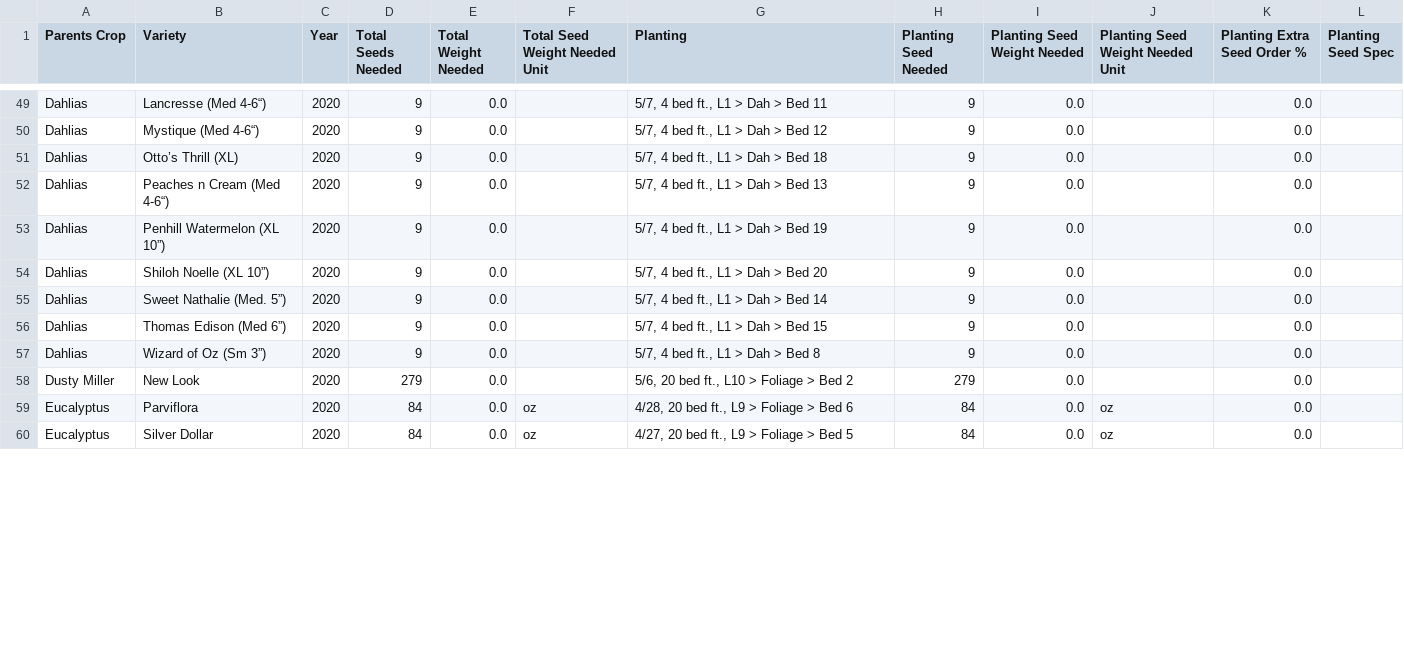
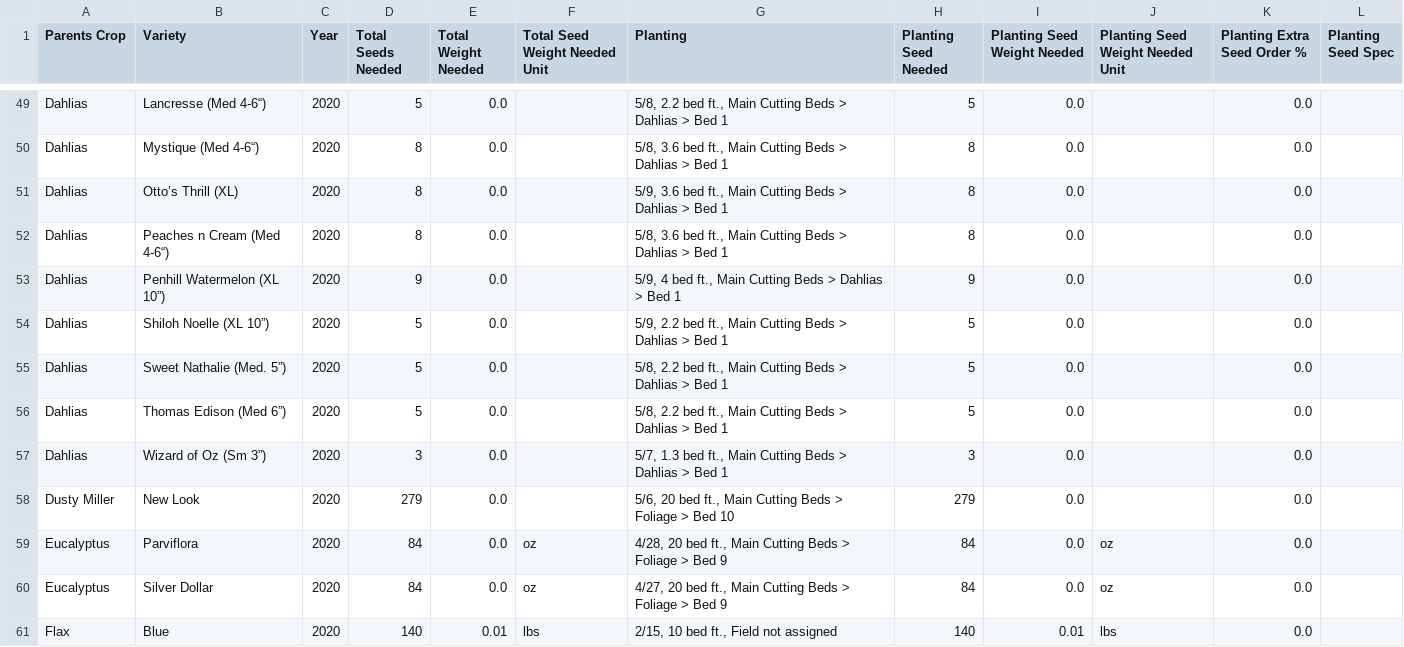
Before and after one commit to ohiobarn/flowerfarm, a CSV file: tend/csv_export/Seed_list.csv, drawn as a sheet; only a part is shown, gaps mark what is left out; the diff covers the shown part only; the diff names each change by its address in the sheet, - before the commit and + after, or states it on an @@ line.

```diff
--- a/tend/csv_export/Seed_list.csv
+++ b/tend/csv_export/Seed_list.csv
-D49 (Total Seeds Needed): 9
+D49 (Total Seeds Needed): 5
-G49 (Planting): 5/7, 4 bed ft., L1 > Dah > Bed 11
+G49 (Planting): 5/8, 2.2 bed ft., Main Cutting Beds > Dahlias > Bed 1
-H49 (Planting Seed Needed): 9
+H49 (Planting Seed Needed): 5
-D50:D52 (Total Seeds Needed): 9
+D50:D52 (Total Seeds Needed): 8
-G50 (Planting): 5/7, 4 bed ft., L1 > Dah > Bed 12
+G50 (Planting): 5/8, 3.6 bed ft., Main Cutting Beds > Dahlias > Bed 1
-H50:H52 (Planting Seed Needed): 9
+H50:H52 (Planting Seed Needed): 8
-G51 (Planting): 5/7, 4 bed ft., L1 > Dah > Bed 18
+G51 (Planting): 5/9, 3.6 bed ft., Main Cutting Beds > Dahlias > Bed 1
-G52 (Planting): 5/7, 4 bed ft., L1 > Dah > Bed 13
+G52 (Planting): 5/8, 3.6 bed ft., Main Cutting Beds > Dahlias > Bed 1
-G53 (Planting): 5/7, 4 bed ft., L1 > Dah > Bed 19
+G53 (Planting): 5/9, 4 bed ft., Main Cutting Beds > Dahlias > Bed 1
-D54:D56 (Total Seeds Needed): 9
+D54:D56 (Total Seeds Needed): 5
-G54 (Planting): 5/7, 4 bed ft., L1 > Dah > Bed 20
+G54 (Planting): 5/9, 2.2 bed ft., Main Cutting Beds > Dahlias > Bed 1
-H54:H56 (Planting Seed Needed): 9
+H54:H56 (Planting Seed Needed): 5
-G55 (Planting): 5/7, 4 bed ft., L1 > Dah > Bed 14
+G55 (Planting): 5/8, 2.2 bed ft., Main Cutting Beds > Dahlias > Bed 1
-G56 (Planting): 5/7, 4 bed ft., L1 > Dah > Bed 15
+G56 (Planting): 5/8, 2.2 bed ft., Main Cutting Beds > Dahlias > Bed 1
-D57 (Total Seeds Needed): 9
+D57 (Total Seeds Needed): 3
-G57 (Planting): 5/7, 4 bed ft., L1 > Dah > Bed 8
+G57 (Planting): 5/7, 1.3 bed ft., Main Cutting Beds > Dahlias > Bed 1
-H57 (Planting Seed Needed): 9
+H57 (Planting Seed Needed): 3
-G58 (Planting): …bed ft., L10 > Foliage > Bed 2
+G58 (Planting): …bed ft., Main Cutting Beds > Foliage > Bed 10
-G59 (Planting): …bed ft., L9 > Foliage > Bed 6
+G59 (Planting): …bed ft., Main Cutting Beds > Foliage > Bed 9
-G60 (Planting): …bed ft., L9 > Foliage > Bed 5
+G60 (Planting): …bed ft., Main Cutting Beds > Foliage > Bed 9
+row 61: Flax | Blue | 2020 | 140 | 0.01 | lbs | 2/15, 10 bed ft., Field not assigned | 140 | 0.01 | lbs | 0.0
```
Also changed, not shown: 1 added row and 117 edited cells elsewhere in this file, tend/csv_export/Crop_plan.csv, tend/csv_export/Expenses.csv, 13 other files.
